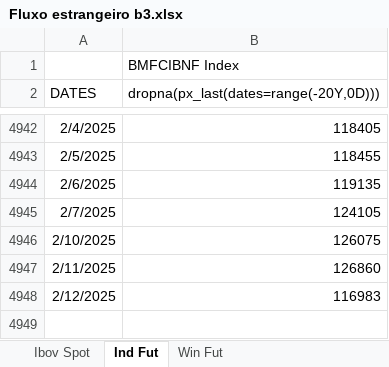
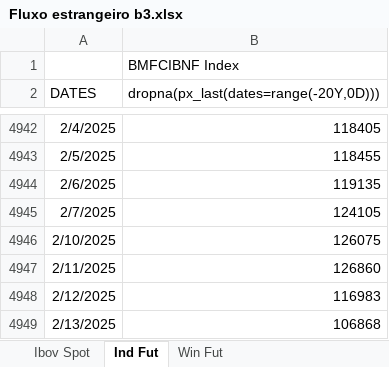
Before and after one commit to kauannunes-cam/dashboard_players, an Excel workbook: Fluxo estrangeiro b3.xlsx, sheet Ind Fut, drawn as a sheet; only a part is shown, gaps mark what is left out; values as stored, in another font and other column widths than the file's, no borders; the diff names each change by its address in the sheet, - before the commit and + after, or states it on an @@ line.

```diff
--- a/Fluxo estrangeiro b3.xlsx (sheet Ind Fut)
+++ b/Fluxo estrangeiro b3.xlsx (sheet Ind Fut)
+row 4949: 2/13/2025 | 106868
```
Also changed, not shown: sheet Win Fut, sheet Ibov Spot, 3 other files.
